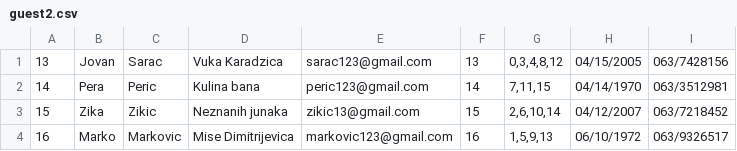
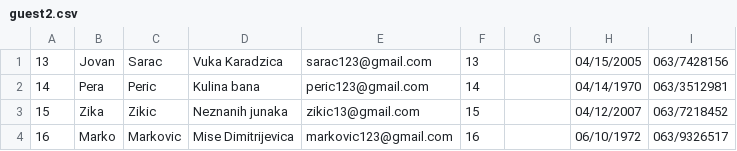
Before and after one commit to jblanusa13/SimsProjekat, a CSV file: ProjectSims/ProjectSims/Resources/Data/guest2.csv, drawn as a sheet.

```diff
--- a/ProjectSims/ProjectSims/Resources/Data/guest2.csv
+++ b/ProjectSims/ProjectSims/Resources/Data/guest2.csv
@@ -1,4 +1,4 @@
-13|Jovan|Sarac|Vuka Karadzica|sarac123@gmail.com|13|0,3,4,8,12|04/15/2005|063/7428156
-14|Pera|Peric|Kulina bana|peric123@gmail.com|14|7,11,15|04/14/1970|063/3512981
-15|Zika|Zikic|Neznanih junaka|zikic13@gmail.com|15|2,6,10,14|04/12/2007|063/7218452
-16|Marko|Markovic|Mise Dimitrijevica|markovic123@gmail.com|16|1,5,9,13|06/10/1972|063/9326517
+13|Jovan|Sarac|Vuka Karadzica|sarac123@gmail.com|13||04/15/2005|063/7428156
+14|Pera|Peric|Kulina bana|peric123@gmail.com|14||04/14/1970|063/3512981
+15|Zika|Zikic|Neznanih junaka|zikic13@gmail.com|15||04/12/2007|063/7218452
+16|Marko|Markovic|Mise Dimitrijevica|markovic123@gmail.com|16||06/10/1972|063/9326517
```
Also changed, not shown: ProjectSims/ProjectSims/Resources/Data/guide.csv, ProjectSims/ProjectSims/Resources/Data/tour.csv, 24 other files.
